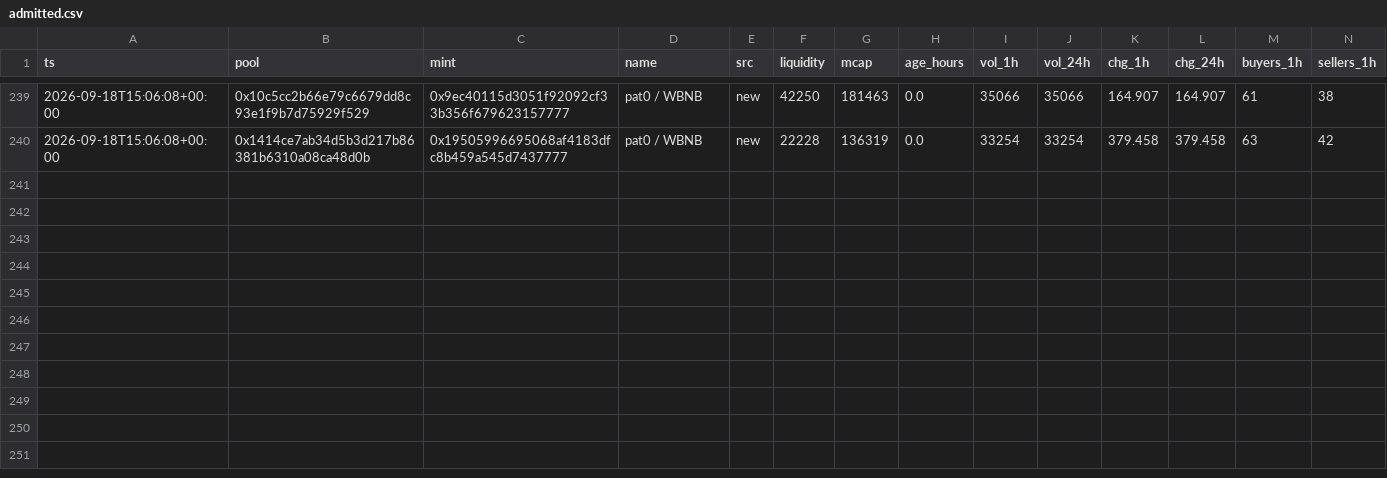
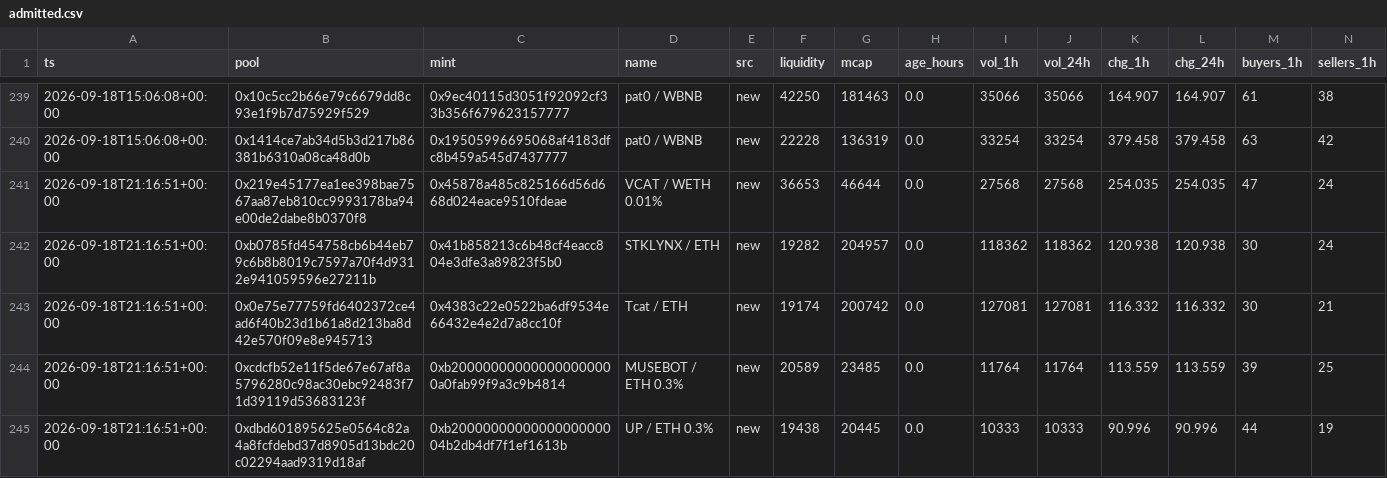
Before and after one commit to kennyasamoah/Kryptsig, a CSV file: admitted.csv, drawn as a sheet; only a part is shown, gaps mark what is left out; rows hold the shown columns only; the diff names each change by its address in the sheet, - before the commit and + after, or states it on an @@ line.

```diff
--- a/admitted.csv
+++ b/admitted.csv
+row 241: 2026-09-18T21:16:51+00:00 | 0x219e45177ea1ee398bae7567aa87eb810cc9993178ba94e00de2dabe8b0370f8 | 0x45878a485c825166d56d668d024eace9510fdeae | VCAT / WETH 0.01% | new | 36653 | 46644 | 0.0 | 27568 | 27568 | 254.035 | 254.035 | 47 | 24
+row 242: 2026-09-18T21:16:51+00:00 | 0xb0785fd454758cb6b44eb79c6b8b8019c7597a70f4d9312e941059596e27211b | 0x41b858213c6b48cf4eacc804e3dfe3a89823f5b0 | STKLYNX / ETH | new | 19282 | 204957 | 0.0 | 118362 | 118362 | 120.938 | 120.938 | 30 | 24
+row 243: 2026-09-18T21:16:51+00:00 | 0x0e75e77759fd6402372ce4ad6f40b23d1b61a8d213ba8d42e570f09e8e945713 | 0x4383c22e0522ba6df9534e66432e4e2d7a8cc10f | Tcat / ETH | new | 19174 | 200742 | 0.0 | 127081 | 127081 | 116.332 | 116.332 | 30 | 21
+row 244: 2026-09-18T21:16:51+00:00 | 0xcdcfb52e11f5de67e67af8a5796280c98ac30ebc92483f71d39119d53683123f | 0xb200000000000000000000a0fab99f9a3c9b4814 | MUSEBOT / ETH 0.3% | new | 20589 | 23485 | 0.0 | 11764 | 11764 | 113.559 | 113.559 | 39 | 25
+row 245: 2026-09-18T21:16:51+00:00 | 0xdbd601895625e0564c82a4a8fcfdebd37d8905d13bdc20c02294aad9319d18af | 0xb2000000000000000000004b2db4df7f1ef1613b | UP / ETH 0.3% | new | 19438 | 20445 | 0.0 | 10333 | 10333 | 90.996 | 90.996 | 44 | 19
```
Also changed, not shown: observations.csv, 1 other file.
